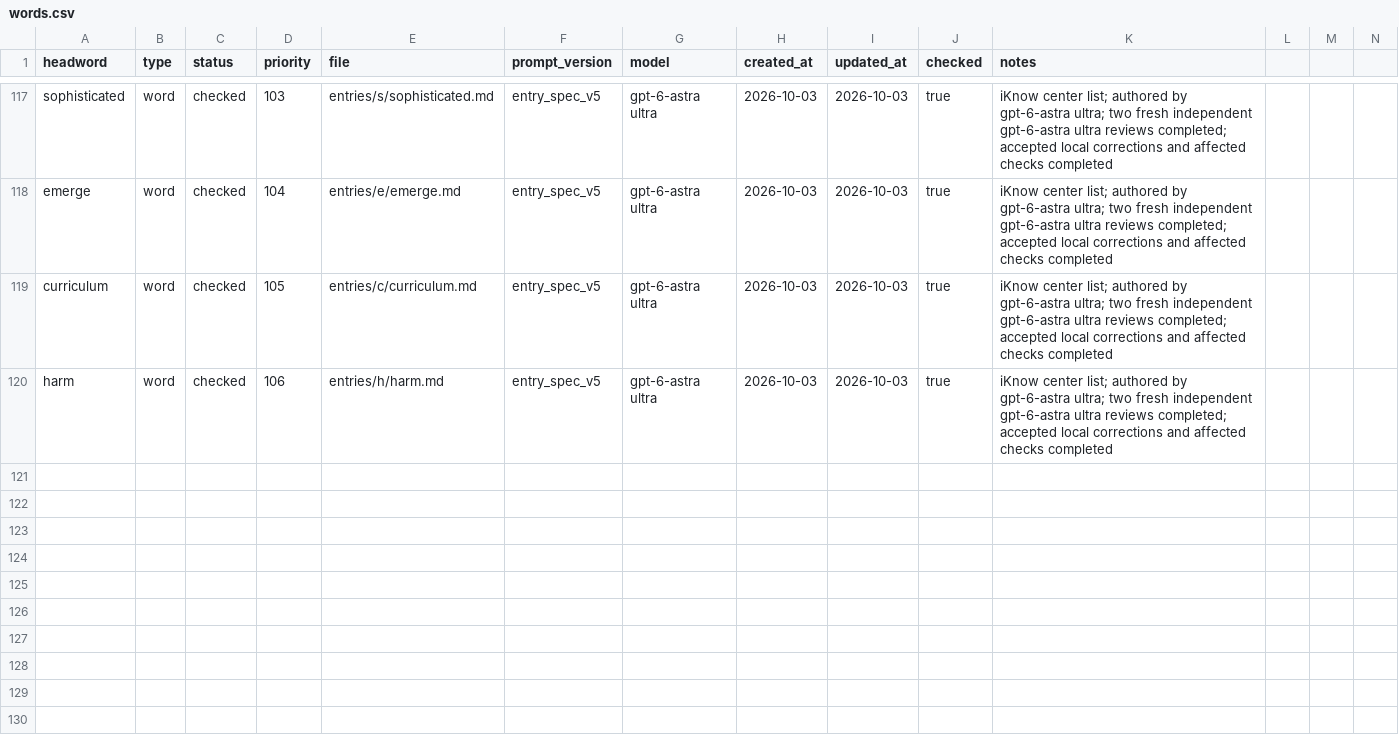
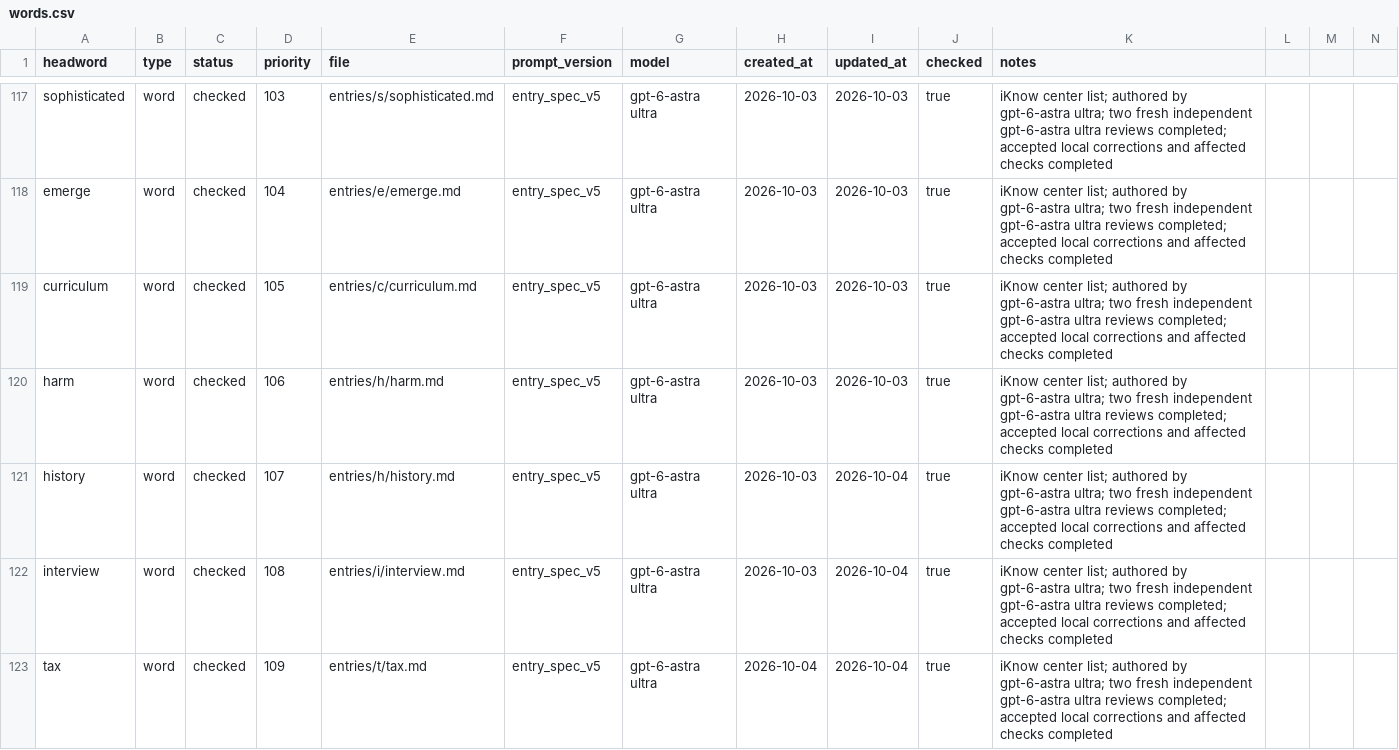
Before and after one commit to Kyapya/english-dictionary, a CSV file: queue/words.csv, drawn as a sheet; only a part is shown, gaps mark what is left out; rows hold the shown columns only; the diff names each change by its address in the sheet, - before the commit and + after, or states it on an @@ line.

Commit message:
Add reviewed history, interview, and tax entries (#320)

```diff
--- a/queue/words.csv
+++ b/queue/words.csv
+row 121: history | word | checked | 107 | entries/h/history.md | entry_spec_v5 | gpt-6-astra ultra | 2026-10-03 | 2026-10-04 | true | iKnow center list; authored by gpt-6-astra ultra; two fresh independent gpt-6-astra ultra reviews completed; accepted local corrections and affected checks completed
+row 122: interview | word | checked | 108 | entries/i/interview.md | entry_spec_v5 | gpt-6-astra ultra | 2026-10-03 | 2026-10-04 | true | iKnow center list; authored by gpt-6-astra ultra; two fresh independent gpt-6-astra ultra reviews completed; accepted local corrections and affected checks completed
+row 123: tax | word | checked | 109 | entries/t/tax.md | entry_spec_v5 | gpt-6-astra ultra | 2026-10-04 | 2026-10-04 | true | iKnow center list; authored by gpt-6-astra ultra; two fresh independent gpt-6-astra ultra reviews completed; accepted local corrections and affected checks completed
```
Also changed, not shown: 3 other files.
